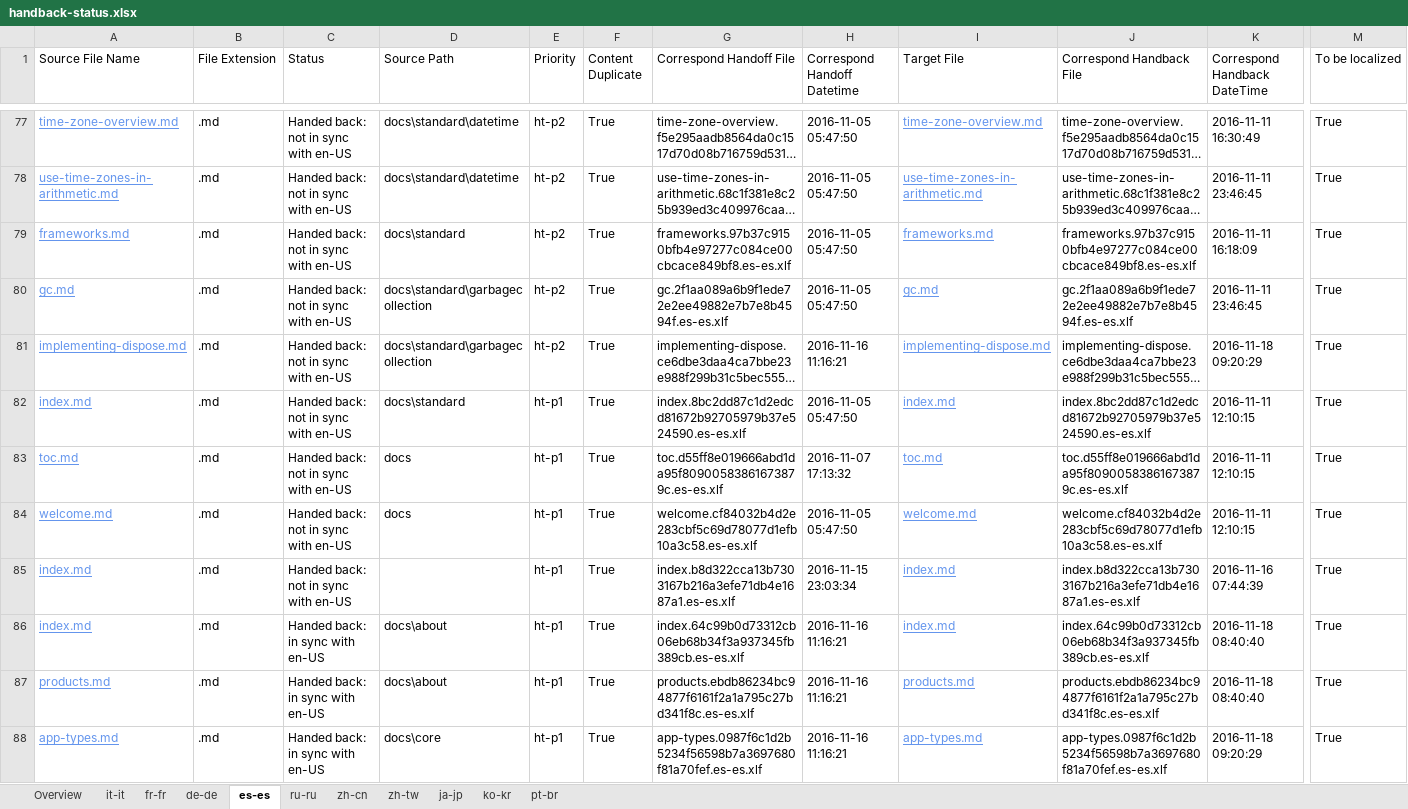
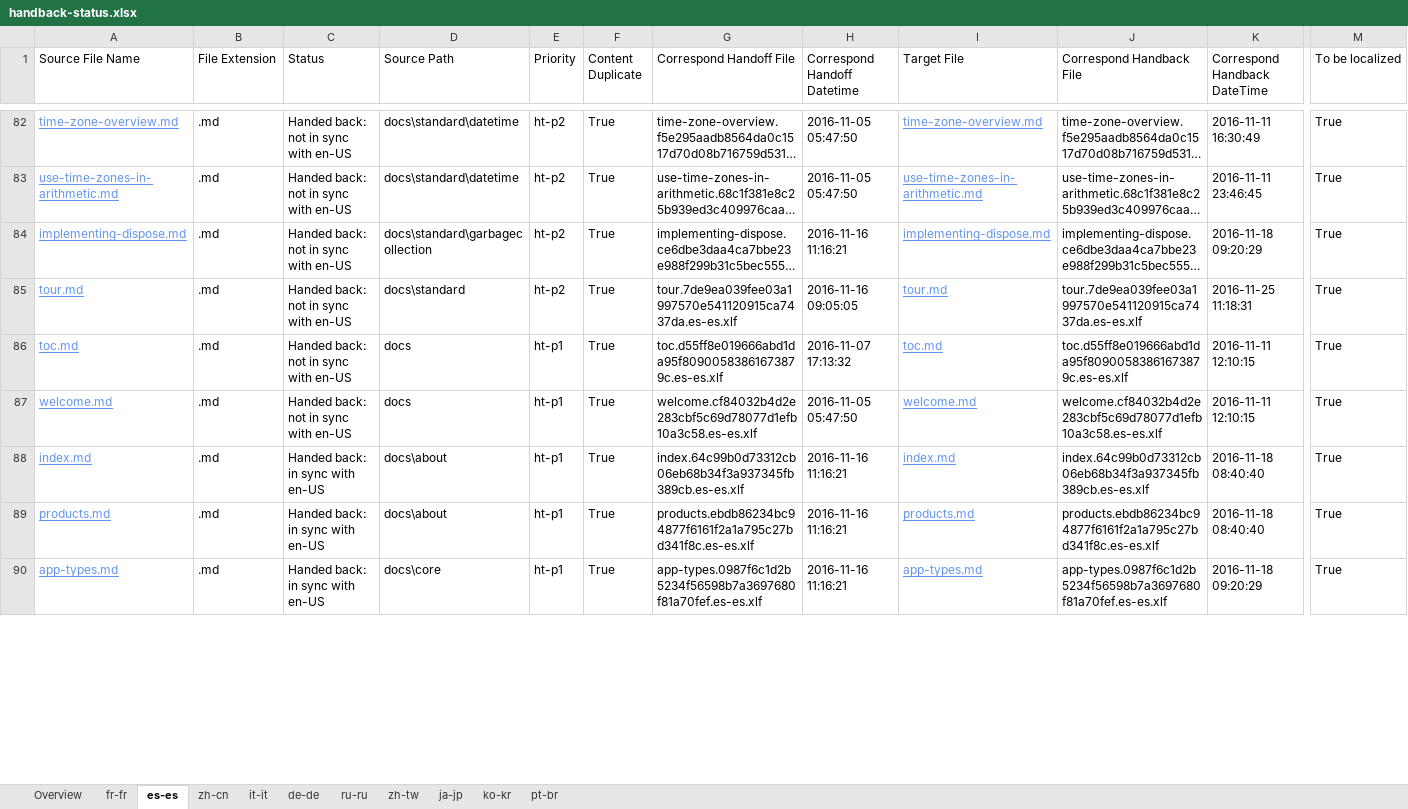
Before and after one commit to openpublishoperation/docs.handback, an Excel workbook: ol-handback/dotnet/docs/master/handback-status.xlsx, sheet es-es, drawn as a sheet; only a part is shown, gaps mark what is left out; long unchanged cells end in …; values as stored, in another font and other column widths than the file's, no borders; table styles not drawn; removed rows and columns are numbered as before the commit, all else as after; rows hold the shown columns only; the diff covers the shown part only; the diff names each change by its address in the sheet, - before the commit and + after, or states it on an @@ line.

Commit message:
Generate Report for Handback

```diff
--- a/ol-handback/dotnet/docs/master/handback-status.xlsx (sheet es-es)
+++ b/ol-handback/dotnet/docs/master/handback-status.xlsx (sheet es-es)
@@ sheet tab order changed: Overview | fr-fr | es-es | zh-cn | it-it | de-de | ru-ru | zh-tw | ja-jp | ko-kr | pt-br @@
-row 79: frameworks.md | .md | Handed back: not in sync with en-US | docs\standard | ht-p2 | True | frameworks.97b37c9150bfb4e97277c084ce00cbcace849bf8.es-es.xlf | 2016-11-05 05:47:50 | frameworks.md | frameworks.97b37c9150bfb4e97277c084ce00cbcace849bf8.es-es.xlf | 2016-11-11 16:18:09 | True
-row 80: gc.md | .md | Handed back: not in sync with en-US | docs\standard\garbagecollection | ht-p2 | True | gc.2f1aa089a6b9f1ede72e2ee49882e7b7e8b4594f.es-es.xlf | 2016-11-05 05:47:50 | gc.md | gc.2f1aa089a6b9f1ede72e2ee49882e7b7e8b4594f.es-es.xlf | 2016-11-11 23:46:45 | True
-A85 (Source File Name): index.md
+A85 (Source File Name): tour.md
-E85 (Priority): ht-p1
+E85 (Priority): ht-p2
-G85 (Correspond Handoff File): index.8bc2dd87c1d2edcd81672b92705979b37e524590.es-es.xlf
+G85 (Correspond Handoff File): tour.7de9ea039fee03a1997570e541120915ca7437da.es-es.xlf
-H85 (Correspond Handoff Datetime): 2016-11-05 05:47:50
+H85 (Correspond Handoff Datetime): 2016-11-16 09:05:05
-I85 (Target File): index.md
+I85 (Target File): tour.md
-J85 (Correspond Handback File): index.8bc2dd87c1d2edcd81672b92705979b37e524590.es-es.xlf
+J85 (Correspond Handback File): tour.7de9ea039fee03a1997570e541120915ca7437da.es-es.xlf
-K85 (Correspond Handback DateTime): 2016-11-11 12:10:15
+K85 (Correspond Handback DateTime): 2016-11-25 11:18:31
-row 85: index.md | .md | Handed back: not in sync with en-US |  | ht-p1 | True | index.b8d322cca13b7303167b216a3efe71db4e1687a1.es-es.xlf | 2016-11-15 23:03:34 | index.md | index.b8d322cca13b7303167b216a3efe71db4e1687a1.es-es.xlf | 2016-11-16 07:44:39 | True
```
Also changed, not shown: 43 added rows, 8 removed rows and 4 edited cells elsewhere in this sheet, sheet Overview, sheet zh-cn, sheet fr-fr, ol-handback/dotnet/docs/master/localization-status.xlsx.
